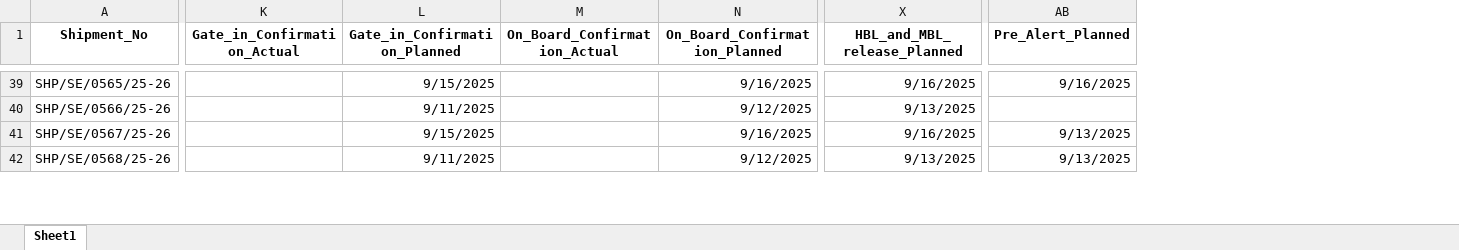
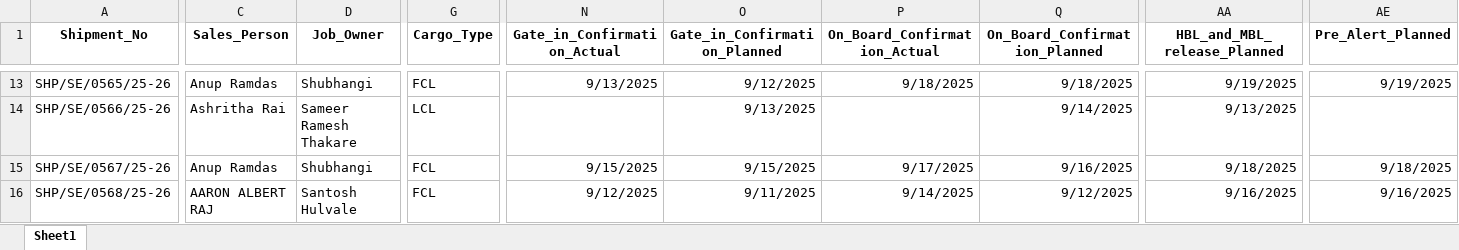
Before and after one commit to adityachodhry/Excel-to-Data-Upload, an Excel workbook: Fire AI Dashboard Sea Export Milestone.xlsx, sheet Sheet1, drawn as a sheet; only a part is shown, gaps mark what is left out; values as stored, in another font and other column widths than the file's, no borders; addresses are those after the commit; the diff covers the shown part only; the diff names each change by its address in the sheet, - before the commit and + after, or states it on an @@ line.

```diff
--- a/Fire AI Dashboard Sea Export Milestone.xlsx (sheet Sheet1)
+++ b/Fire AI Dashboard Sea Export Milestone.xlsx (sheet Sheet1)
+column C (Sales_Person), rows 13-16: Anup Ramdas | Ashritha Rai | Anup Ramdas | AARON ALBERT RAJ
+column D (Job_Owner), rows 13-16: Shubhangi | Sameer Ramesh Thakare | Shubhangi | Santosh Hulvale
+column G (Cargo_Type), rows 13-16: FCL | LCL | FCL | FCL
-N13 (Gate_in_Confirmation_Actual): (empty)
+N13 (Gate_in_Confirmation_Actual): 9/13/2025
-O13 (Gate_in_Confirmation_Planned): 9/15/2025
+O13 (Gate_in_Confirmation_Planned): 9/12/2025
-P13 (On_Board_Confirmation_Actual): (empty)
+P13 (On_Board_Confirmation_Actual): 9/18/2025
-Q13 (On_Board_Confirmation_Planned): 9/16/2025
+Q13 (On_Board_Confirmation_Planned): 9/18/2025
-AA13 (HBL_and_MBL_release_Planned): 9/16/2025
+AA13 (HBL_and_MBL_release_Planned): 9/19/2025
-AE13 (Pre_Alert_Planned): 9/16/2025
+AE13 (Pre_Alert_Planned): 9/19/2025
-O14 (Gate_in_Confirmation_Planned): 9/11/2025
+O14 (Gate_in_Confirmation_Planned): 9/13/2025
-Q14 (On_Board_Confirmation_Planned): 9/12/2025
+Q14 (On_Board_Confirmation_Planned): 9/14/2025
-N15 (Gate_in_Confirmation_Actual): (empty)
+N15 (Gate_in_Confirmation_Actual): 9/15/2025
-P15 (On_Board_Confirmation_Actual): (empty)
+P15 (On_Board_Confirmation_Actual): 9/17/2025
-AA15 (HBL_and_MBL_release_Planned): 9/16/2025
+AA15 (HBL_and_MBL_release_Planned): 9/18/2025
-AE15 (Pre_Alert_Planned): 9/13/2025
+AE15 (Pre_Alert_Planned): 9/18/2025
-N16 (Gate_in_Confirmation_Actual): (empty)
+N16 (Gate_in_Confirmation_Actual): 9/12/2025
-P16 (On_Board_Confirmation_Actual): (empty)
+P16 (On_Board_Confirmation_Actual): 9/14/2025
-AA16 (HBL_and_MBL_release_Planned): 9/13/2025
+AA16 (HBL_and_MBL_release_Planned): 9/16/2025
-AE16 (Pre_Alert_Planned): 9/13/2025
+AE16 (Pre_Alert_Planned): 9/16/2025
```
Also changed, not shown: 25 added rows, 33 removed rows and 120 edited cells elsewhere in this sheet, Actual_Sea_Export_Shipment_Tracking.xlsx, Actual_Sea_Import_Shipment_Tracking.xlsx, 12 other files.
